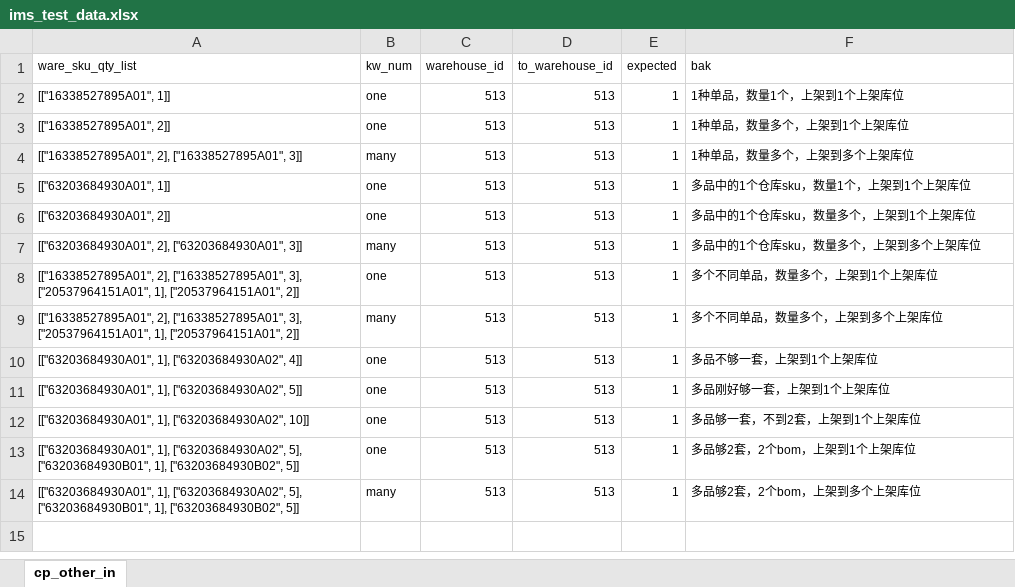
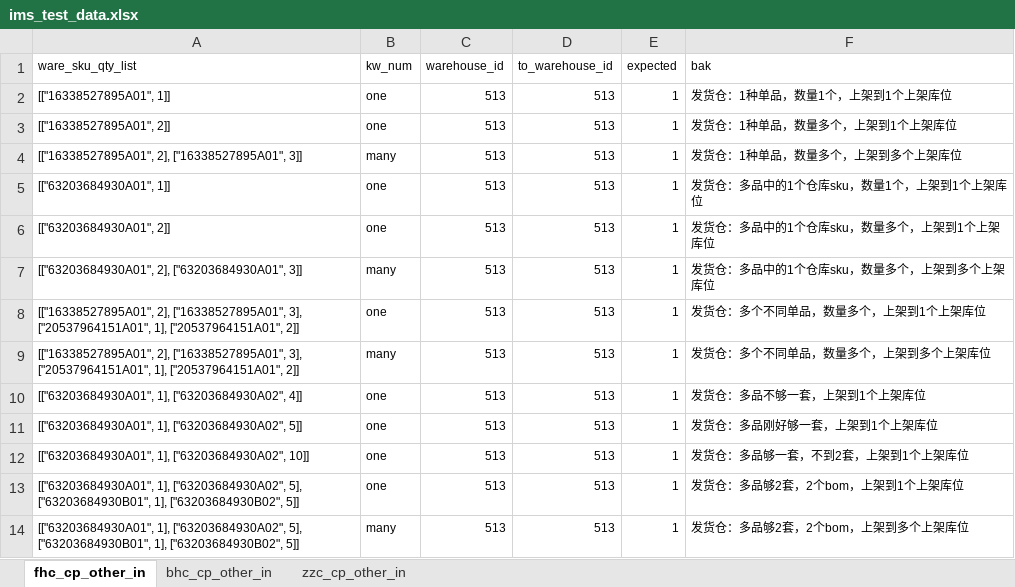
Before and after one commit to lele5352/supply-test, an Excel workbook: data/ims_test_data.xlsx, sheet fhc_cp_other_in, drawn as a sheet; values as stored, in another font and other column widths than the file's, no borders; the diff names each change by its address in the sheet, - before the commit and + after, or states it on an @@ line.

```diff
--- a/data/ims_test_data.xlsx (sheet fhc_cp_other_in)
+++ b/data/ims_test_data.xlsx (sheet fhc_cp_other_in)
-sheet tab: cp_other_in
+sheet tab: fhc_cp_other_in
+sheet tab: bhc_cp_other_in
+sheet tab: zzc_cp_other_in
-F2 (bak): 1种单品，数量1个，上架到1个上架库位
+F2 (bak): 发货仓：1种单品，数量1个，上架到1个上架库位
-F3 (bak): 1种单品，数量多个，上架到1个上架库位
+F3 (bak): 发货仓：1种单品，数量多个，上架到1个上架库位
-F4 (bak): 1种单品，数量多个，上架到多个上架库位
+F4 (bak): 发货仓：1种单品，数量多个，上架到多个上架库位
-F5 (bak): 多品中的1个仓库sku，数量1个，上架到1个上架库位
+F5 (bak): 发货仓：多品中的1个仓库sku，数量1个，上架到1个上架库位
-F6 (bak): 多品中的1个仓库sku，数量多个，上架到1个上架库位
+F6 (bak): 发货仓：多品中的1个仓库sku，数量多个，上架到1个上架库位
-F7 (bak): 多品中的1个仓库sku，数量多个，上架到多个上架库位
+F7 (bak): 发货仓：多品中的1个仓库sku，数量多个，上架到多个上架库位
-F8 (bak): 多个不同单品，数量多个，上架到1个上架库位
+F8 (bak): 发货仓：多个不同单品，数量多个，上架到1个上架库位
-F9 (bak): 多个不同单品，数量多个，上架到多个上架库位
+F9 (bak): 发货仓：多个不同单品，数量多个，上架到多个上架库位
-F10 (bak): 多品不够一套，上架到1个上架库位
+F10 (bak): 发货仓：多品不够一套，上架到1个上架库位
-F11 (bak): 多品刚好够一套，上架到1个上架库位
+F11 (bak): 发货仓：多品刚好够一套，上架到1个上架库位
-F12 (bak): 多品够一套，不到2套，上架到1个上架库位
+F12 (bak): 发货仓：多品够一套，不到2套，上架到1个上架库位
-F13 (bak): 多品够2套，2个bom，上架到1个上架库位
+F13 (bak): 发货仓：多品够2套，2个bom，上架到1个上架库位
-F14 (bak): 多品够2套，2个bom，上架到多个上架库位
+F14 (bak): 发货仓：多品够2套，2个bom，上架到多个上架库位
```
Also changed, not shown: 1 other file.
